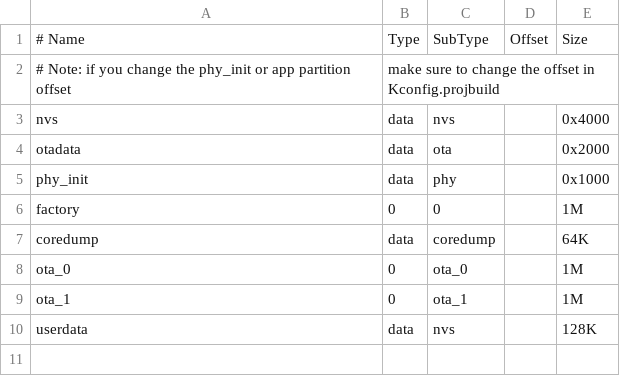
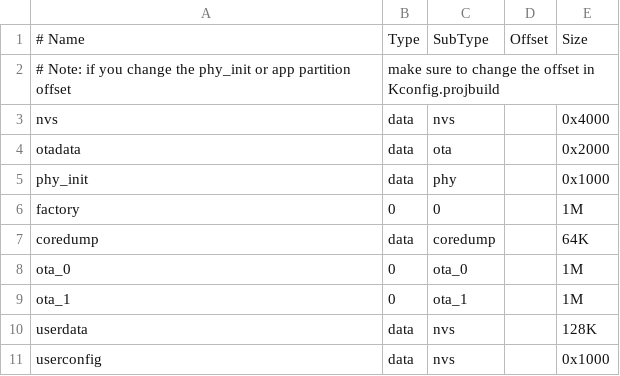
Before and after one commit to xcy1313/esp32, a CSV file: vesync/partitions.csv, drawn as a sheet.

```diff
--- a/vesync/partitions.csv
+++ b/vesync/partitions.csv
@@ -10 +10,2 @@ ota_1,    0,    ota_1,   ,         1M
 userdata, data, nvs,     ,         128K
+userconfig,data,nvs,	 ,	   0x1000
```
Also changed, not shown: 13 other files.
